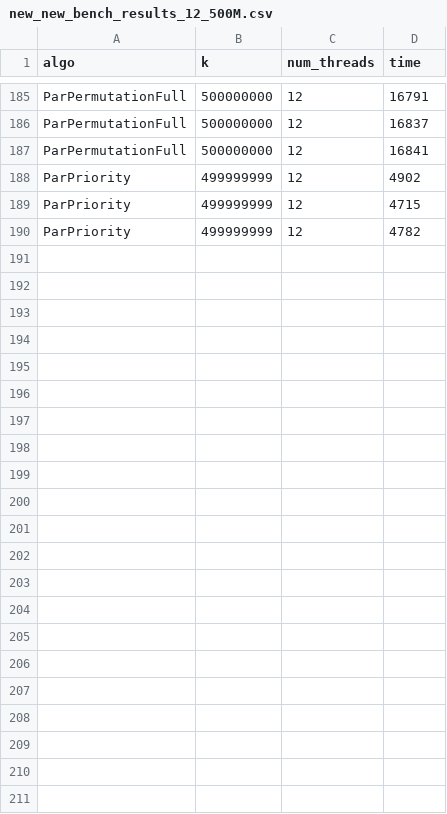
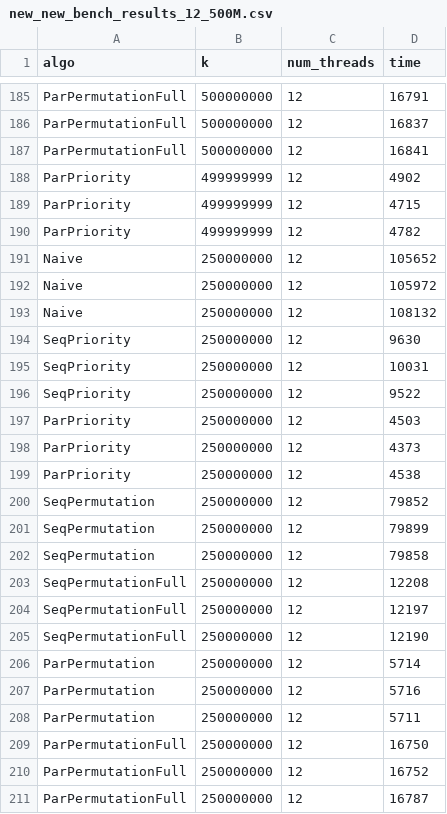
Before and after one commit to nngerncham/parrd_sampling, a CSV file: cpp/analysis/new_new_bench_results_12_500M.csv, drawn as a sheet; only a part is shown, gaps mark what is left out; the diff names each change by its address in the sheet, - before the commit and + after, or states it on an @@ line.

```diff
--- a/cpp/analysis/new_new_bench_results_12_500M.csv
+++ b/cpp/analysis/new_new_bench_results_12_500M.csv
+row 191: Naive | 250000000 | 12 | 105652
+row 192: Naive | 250000000 | 12 | 105972
+row 193: Naive | 250000000 | 12 | 108132
+row 194: SeqPriority | 250000000 | 12 | 9630
+row 195: SeqPriority | 250000000 | 12 | 10031
+row 196: SeqPriority | 250000000 | 12 | 9522
+row 197: ParPriority | 250000000 | 12 | 4503
+row 198: ParPriority | 250000000 | 12 | 4373
+row 199: ParPriority | 250000000 | 12 | 4538
+row 200: SeqPermutation | 250000000 | 12 | 79852
+row 201: SeqPermutation | 250000000 | 12 | 79899
+row 202: SeqPermutation | 250000000 | 12 | 79858
+row 203: SeqPermutationFull | 250000000 | 12 | 12208
+row 204: SeqPermutationFull | 250000000 | 12 | 12197
+row 205: SeqPermutationFull | 250000000 | 12 | 12190
+row 206: ParPermutation | 250000000 | 12 | 5714
+row 207: ParPermutation | 250000000 | 12 | 5716
+row 208: ParPermutation | 250000000 | 12 | 5711
+row 209: ParPermutationFull | 250000000 | 12 | 16750
+row 210: ParPermutationFull | 250000000 | 12 | 16752
+row 211: ParPermutationFull | 250000000 | 12 | 16787
```
Also changed, not shown: cpp/analysis/new_new_bench_results_1_500M.csv, cpp/analysis/new_new_bench_results_24_500M.csv, 1 other file.
